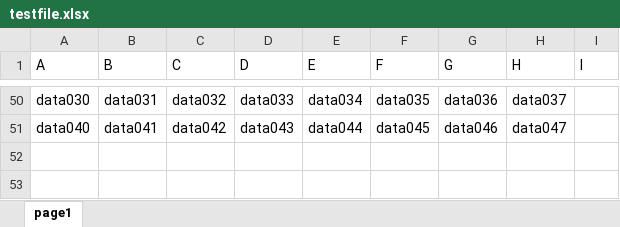
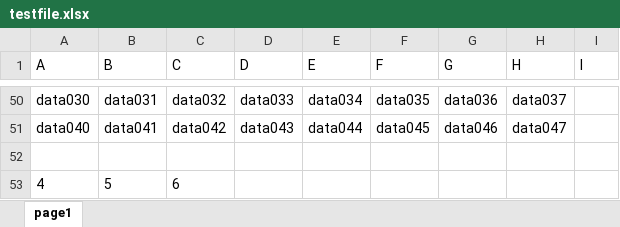
Before and after one commit to rainyt/go-xls, an Excel workbook: testfile.xlsx, sheet page1, drawn as a sheet; only a part is shown, gaps mark what is left out; values as stored, in another font and other column widths than the file's, no borders; the diff names each change by its address in the sheet, - before the commit and + after, or states it on an @@ line.

```diff
--- a/testfile.xlsx (sheet page1)
+++ b/testfile.xlsx (sheet page1)
+row 52: (empty)
+row 53: 4 | 5 | 6
```
Also changed, not shown: testfile3.xlsx, 9 other files.
